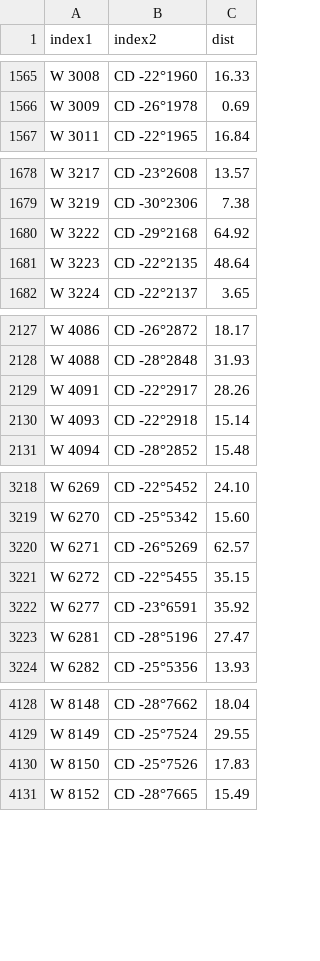
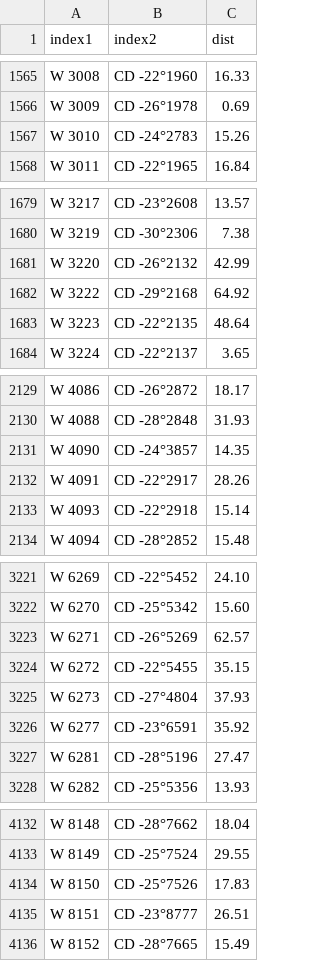
Before and after one commit to aureus123/catalogs, a CSV file: results/cross_weiss_cd.csv, drawn as a sheet; only a part is shown, gaps mark what is left out; the diff covers the shown part only.

```diff
--- a/results/cross_weiss_cd.csv
+++ b/results/cross_weiss_cd.csv
@@ -1566,2 +1566,3 @@ W 3008,CD -22°1960,16.33
 W 3009,CD -26°1978,0.69
+W 3010,CD -24°2783,15.26
 W 3011,CD -22°1965,16.84
@@ -1679,2 +1680,3 @@ W 3217,CD -23°2608,13.57
 W 3219,CD -30°2306,7.38
+W 3220,CD -26°2132,42.99
 W 3222,CD -29°2168,64.92
@@ -2128,2 +2130,3 @@ W 4086,CD -26°2872,18.17
 W 4088,CD -28°2848,31.93
+W 4090,CD -24°3857,14.35
 W 4091,CD -22°2917,28.26
@@ -3221,2 +3224,3 @@ W 6271,CD -26°5269,62.57
 W 6272,CD -22°5455,35.15
+W 6273,CD -27°4804,37.93
 W 6277,CD -23°6591,35.92
@@ -4130,2 +4134,3 @@ W 8149,CD -25°7524,29.55
 W 8150,CD -25°7526,17.83
+W 8151,CD -23°8777,26.51
 W 8152,CD -28°7665,15.49
```
Also changed, not shown: 2 added rows and 10 edited cells elsewhere in this file, results/cross_gc_cd.csv, results/cross_oa_cd.csv, 9 other files.
